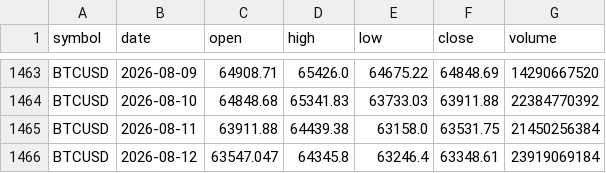
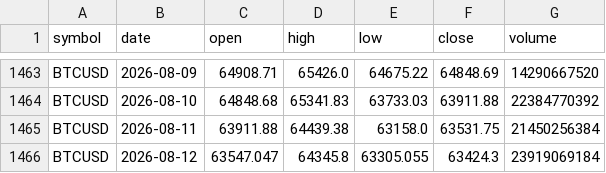
Before and after one commit to SmokeBellow/invest-tech, a CSV file: data/BTCUSD.csv, drawn as a sheet; only a part is shown, gaps mark what is left out.

```diff
--- a/data/BTCUSD.csv
+++ b/data/BTCUSD.csv
@@ -1465,2 +1465,2 @@ BTCUSD,2026-08-10,64848.68,65341.83,63733.03,63911.88,22384770392
 BTCUSD,2026-08-11,63911.88,64439.38,63158.0,63531.75,21450256384
-BTCUSD,2026-08-12,63547.047,64345.8,63246.4,63348.61,23919069184
+BTCUSD,2026-08-12,63547.047,64345.8,63305.055,63424.3,23919069184
```
Also changed, not shown: data/ETHUSD.csv, 17 other files.
